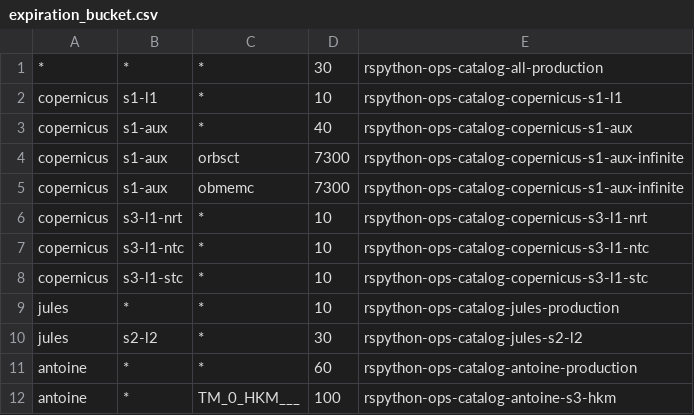
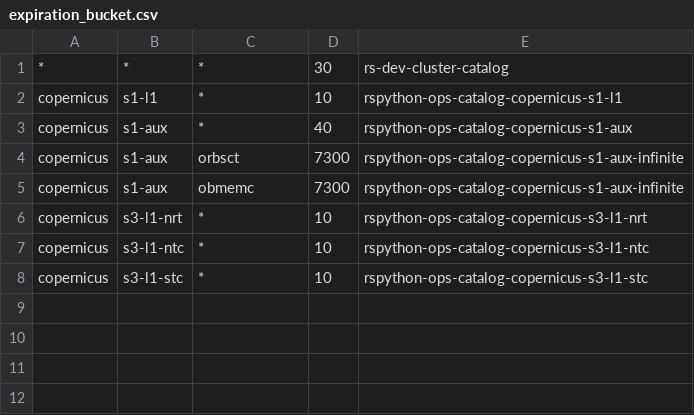
Before and after one commit to RS-PYTHON/rs-demo, a CSV file: local-mode/config/expiration_bucket.csv, drawn as a sheet.

Commit message:
RSPY-488: Updated bucket config file used for tests

```diff
--- a/local-mode/config/expiration_bucket.csv
+++ b/local-mode/config/expiration_bucket.csv
@@ -1,2 +1,2 @@
-*, *, *, 30, rspython-ops-catalog-all-production
+*, *, *, 30, rs-dev-cluster-catalog
 copernicus, s1-l1, *, 10, rspython-ops-catalog-copernicus-s1-l1
@@ -8,5 +8 @@ copernicus, s3-l1-ntc, *, 10, rspython-ops-catalog-copernicus-s3-l1-ntc
 copernicus, s3-l1-stc, *, 10, rspython-ops-catalog-copernicus-s3-l1-stc
-jules, *, *, 10, rspython-ops-catalog-jules-production
-jules, s2-l2, *, 30, rspython-ops-catalog-jules-s2-l2
-antoine, *, *, 60, rspython-ops-catalog-antoine-production
-antoine, *, TM_0_HKM___, 100, rspython-ops-catalog-antoine-s3-hkm
```
